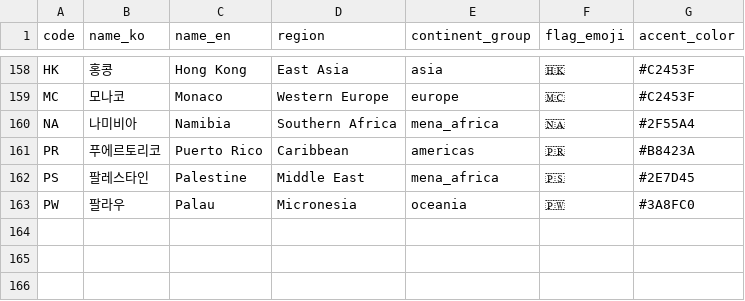
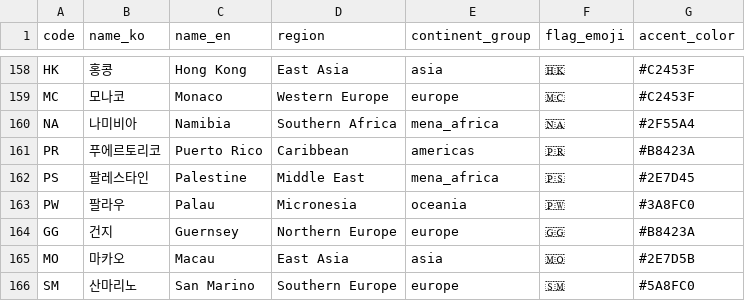
Before and after one commit to Heptagon372/Foodis, a CSV file: foodis-data/data/seed/countries.csv, drawn as a sheet; only a part is shown, gaps mark what is left out.

```diff
--- a/foodis-data/data/seed/countries.csv
+++ b/foodis-data/data/seed/countries.csv
@@ -163 +163,4 @@ PS,팔레스타인,Palestine,Middle East,mena_africa,🇵🇸,#2E7D45
 PW,팔라우,Palau,Micronesia,oceania,🇵🇼,#3A8FC0
+GG,건지,Guernsey,Northern Europe,europe,🇬🇬,#B8423A
+MO,마카오,Macau,East Asia,asia,🇲🇴,#2E7D5B
+SM,산마리노,San Marino,Southern Europe,europe,🇸🇲,#5A8FC0
```
Also changed, not shown: 5 other files.
